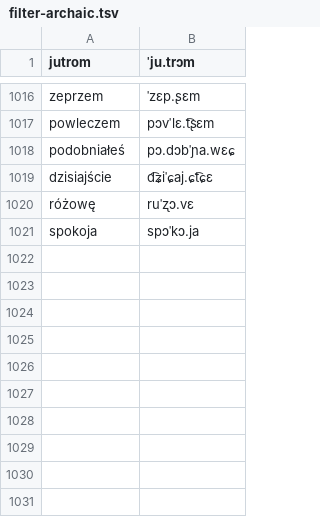
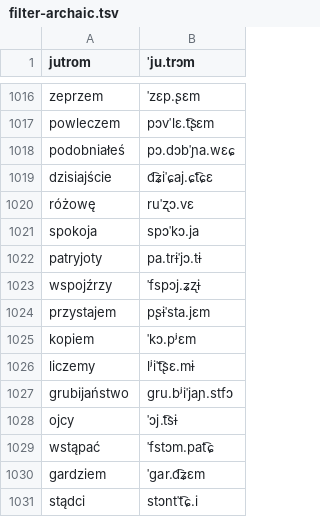
Before and after one commit to jimregan/wolnelektury-speech-corpus, a TSV file: pron-data/filter-archaic.tsv, drawn as a sheet; only a part is shown, gaps mark what is left out.

```diff
--- a/pron-data/filter-archaic.tsv
+++ b/pron-data/filter-archaic.tsv
@@ -1021 +1021,11 @@ różowę	ruˈʐɔ.vɛ
 spokoja	spɔˈkɔ.ja
+patryjoty	pa.trɨˈjɔ.tɨ
+wspojźrzy	ˈfspɔj.ʑʐɨ
+przystajem	pʂɨˈsta.jɛm
+kopiem	ˈkɔ.pʲɛm
+liczemy	lʲiˈt͡ʂɛ.mɨ
+grubijaństwo	ɡru.bʲiˈjaɲ.stfɔ
+ojcy	ˈɔj.t͡sɨ
+wstąpać	ˈfstɔm.pat͡ɕ
+gardziem	ˈɡar.d͡ʑɛm
+stądci	stɔntˈt͡ɕ.i
```
Also changed, not shown: pron-data/filter-unique-to-book.tsv, specific-norms.tsv.
